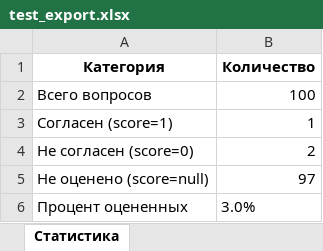
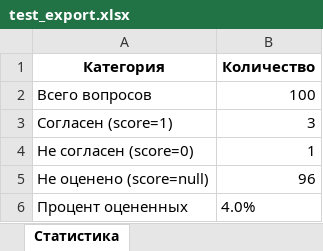
Before and after one commit to negonifas/telemedai_technical_assignment, an Excel workbook: test_export.xlsx, sheet Статистика, drawn as a sheet; values as stored, in another font and other column widths than the file's, no borders; the diff names each change by its address in the sheet, - before the commit and + after, or states it on an @@ line.

```diff
--- a/test_export.xlsx (sheet Статистика)
+++ b/test_export.xlsx (sheet Статистика)
-B3 (Количество): 1
+B3 (Количество): 3
-B4 (Количество): 2
+B4 (Количество): 1
-B5 (Количество): 97
+B5 (Количество): 96
-B6 (Количество): 3.0%
+B6 (Количество): 4.0%
```
Also changed, not shown: sheet Результаты оценки, 3 other files.
